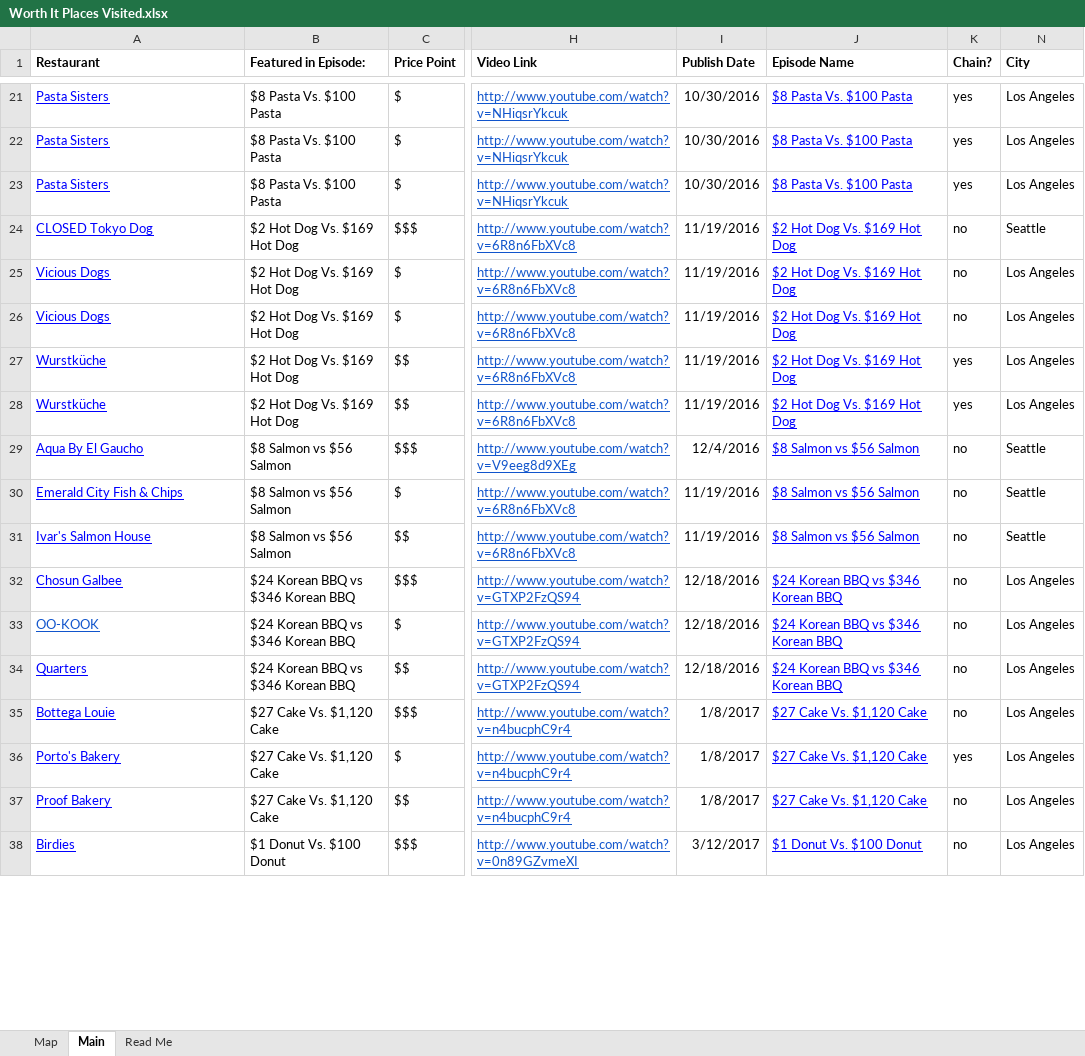
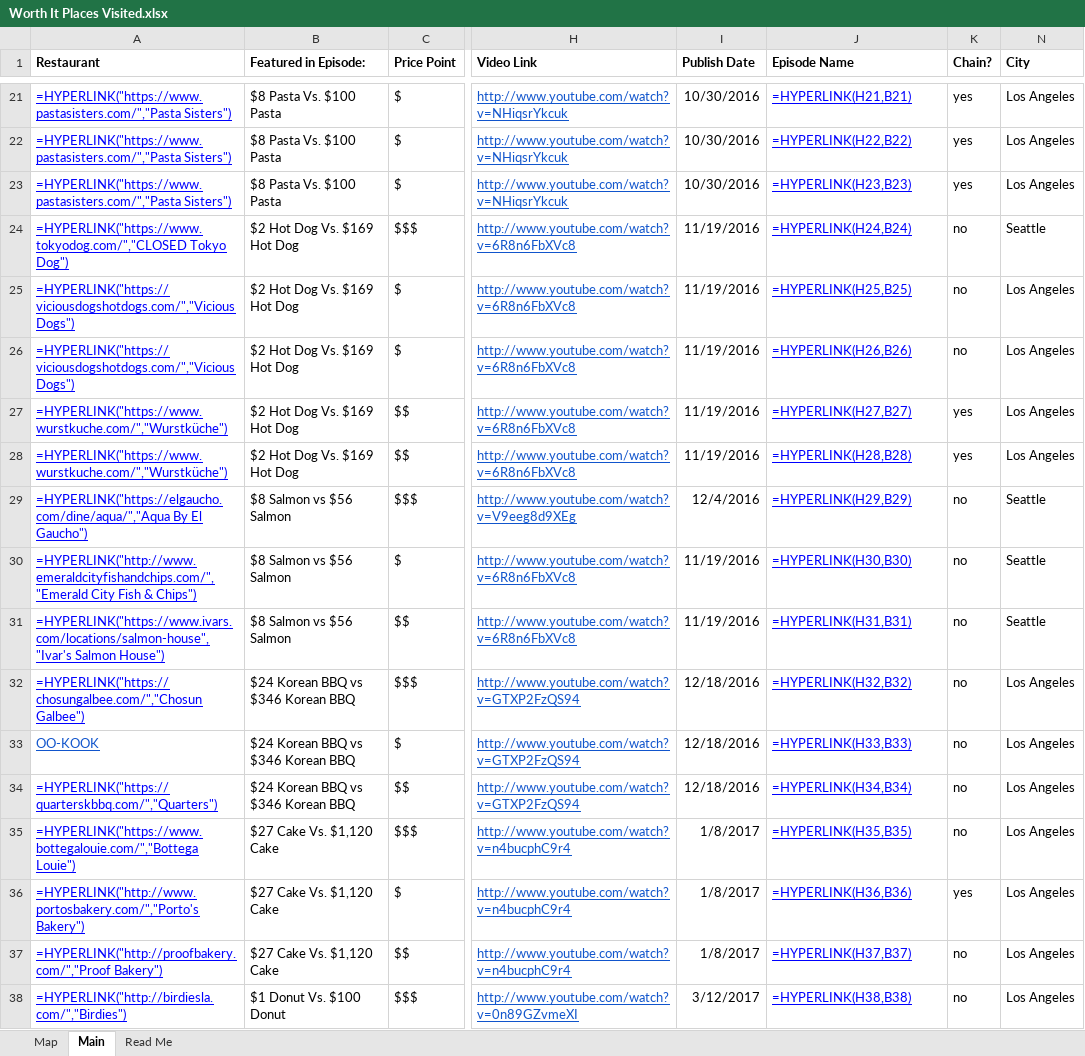
Before and after one commit to anvu21/WorthIt, an Excel workbook: Data/Worth It Places Visited.xlsx, sheet Main, drawn as a sheet; only a part is shown, gaps mark what is left out; values as stored, in another font and other column widths than the file's, no borders; formulas without a stored value are shown as written; charts and pictures and conditional formats not drawn; the diff covers the shown part only; the diff names each change by its address in the sheet, - before the commit and + after, or states it on an @@ line.

```diff
--- a/Data/Worth It Places Visited.xlsx (sheet Main)
+++ b/Data/Worth It Places Visited.xlsx (sheet Main)
-A21:A23 (Restaurant): Pasta Sisters
+A21:A23 (Restaurant): =HYPERLINK("https://www.pastasisters.com/","Pasta Sisters")
-J21 (Episode Name): $8 Pasta Vs. $100 Pasta
+J21 (Episode Name): =HYPERLINK(H21,B21)
-J22 (Episode Name): $8 Pasta Vs. $100 Pasta
+J22 (Episode Name): =HYPERLINK(H22,B22)
-J23 (Episode Name): $8 Pasta Vs. $100 Pasta
+J23 (Episode Name): =HYPERLINK(H23,B23)
-A24 (Restaurant): CLOSED Tokyo Dog
+A24 (Restaurant): =HYPERLINK("https://www.tokyodog.com/","CLOSED Tokyo Dog")
-J24 (Episode Name): $2 Hot Dog Vs. $169 Hot Dog
+J24 (Episode Name): =HYPERLINK(H24,B24)
-A25:A26 (Restaurant): Vicious Dogs
+A25:A26 (Restaurant): =HYPERLINK("https://viciousdogshotdogs.com/","Vicious Dogs")
-J25 (Episode Name): $2 Hot Dog Vs. $169 Hot Dog
+J25 (Episode Name): =HYPERLINK(H25,B25)
-J26 (Episode Name): $2 Hot Dog Vs. $169 Hot Dog
+J26 (Episode Name): =HYPERLINK(H26,B26)
-A27:A28 (Restaurant): Wurstküche
+A27:A28 (Restaurant): =HYPERLINK("https://www.wurstkuche.com/","Wurstküche")
-J27 (Episode Name): $2 Hot Dog Vs. $169 Hot Dog
+J27 (Episode Name): =HYPERLINK(H27,B27)
-J28 (Episode Name): $2 Hot Dog Vs. $169 Hot Dog
+J28 (Episode Name): =HYPERLINK(H28,B28)
-A29 (Restaurant): Aqua By El Gaucho
+A29 (Restaurant): =HYPERLINK("https://elgaucho.com/dine/aqua/","Aqua By El Gaucho")
-J29 (Episode Name): $8 Salmon vs $56 Salmon
+J29 (Episode Name): =HYPERLINK(H29,B29)
-A30 (Restaurant): Emerald City Fish & Chips
+A30 (Restaurant): =HYPERLINK("http://www.emeraldcityfishandchips.com/","Emerald City Fish & Chips")
-J30 (Episode Name): $8 Salmon vs $56 Salmon
+J30 (Episode Name): =HYPERLINK(H30,B30)
-A31 (Restaurant): Ivar's Salmon House
+A31 (Restaurant): =HYPERLINK("https://www.ivars.com/locations/salmon-house","Ivar's Salmon House")
-J31 (Episode Name): $8 Salmon vs $56 Salmon
+J31 (Episode Name): =HYPERLINK(H31,B31)
-A32 (Restaurant): Chosun Galbee
+A32 (Restaurant): =HYPERLINK("https://chosungalbee.com/","Chosun Galbee")
-J32 (Episode Name): $24 Korean BBQ vs $346 Korean BBQ
+J32 (Episode Name): =HYPERLINK(H32,B32)
-J33 (Episode Name): $24 Korean BBQ vs $346 Korean BBQ
+J33 (Episode Name): =HYPERLINK(H33,B33)
-A34 (Restaurant): Quarters
+A34 (Restaurant): =HYPERLINK("https://quarterskbbq.com/","Quarters")
-J34 (Episode Name): $24 Korean BBQ vs $346 Korean BBQ
+J34 (Episode Name): =HYPERLINK(H34,B34)
-A35 (Restaurant): Bottega Louie
+A35 (Restaurant): =HYPERLINK("https://www.bottegalouie.com/","Bottega Louie")
-J35 (Episode Name): $27 Cake Vs. $1,120 Cake
+J35 (Episode Name): =HYPERLINK(H35,B35)
-A36 (Restaurant): Porto's Bakery
+A36 (Restaurant): =HYPERLINK("http://www.portosbakery.com/","Porto's Bakery")
-J36 (Episode Name): $27 Cake Vs. $1,120 Cake
+J36 (Episode Name): =HYPERLINK(H36,B36)
-A37 (Restaurant): Proof Bakery
+A37 (Restaurant): =HYPERLINK("http://proofbakery.com/","Proof Bakery")
-J37 (Episode Name): $27 Cake Vs. $1,120 Cake
+J37 (Episode Name): =HYPERLINK(H37,B37)
-A38 (Restaurant): Birdies
+A38 (Restaurant): =HYPERLINK("http://birdiesla.com/","Birdies")
-J38 (Episode Name): $1 Donut Vs. $100 Donut
+J38 (Episode Name): =HYPERLINK(H38,B38)
```
Also changed, not shown: 566 edited cells elsewhere in this sheet, sheet Map, hidden cells, charts or pictures, 8 other files.
